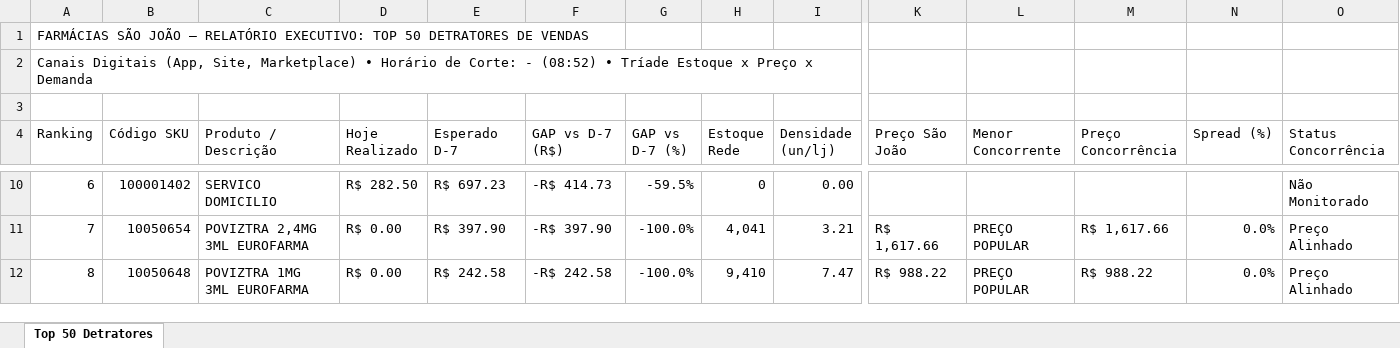
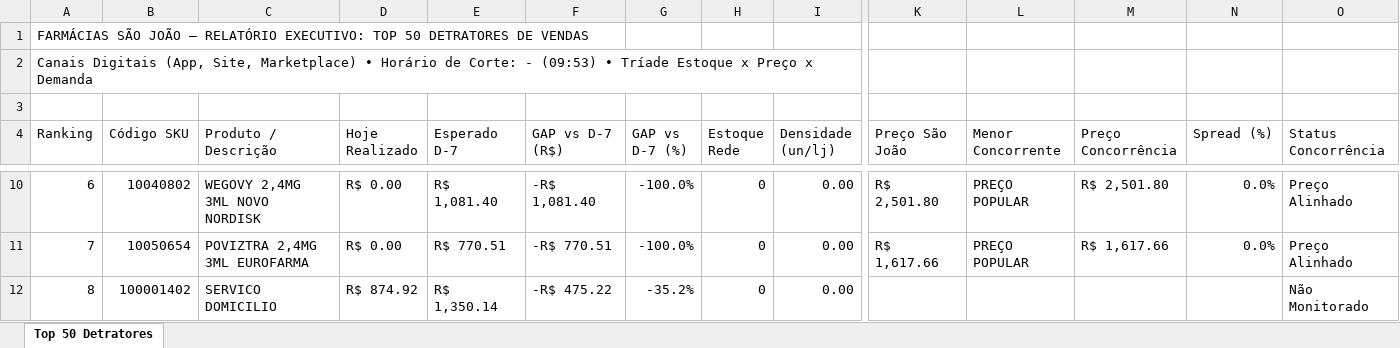
Before and after one commit to lukasg64-png/monitor-canais-digitais, an Excel workbook: data/Top_50_Detratores_Canais_Digitais.xlsx, sheet Top 50 Detratores, drawn as a sheet; only a part is shown, gaps mark what is left out; values as stored, in another font and other column widths than the file's, no cell formats; the diff covers the shown part only; the diff names each change by its address in the sheet, - before the commit and + after, or states it on an @@ line.

Commit message:
Auto-sync Qlik Sense Intraday (13/09/2026 10:51) [Corte: -]

```diff
--- a/data/Top_50_Detratores_Canais_Digitais.xlsx (sheet Top 50 Detratores)
+++ b/data/Top_50_Detratores_Canais_Digitais.xlsx (sheet Top 50 Detratores)
-A2 (Ranking): …Corte: - (08:52) • Tríade…
+A2 (Ranking): …Corte: - (09:53) • Tríade…
-B10 (Código SKU): 100001402
+B10 (Código SKU): 10040802
-C10 (Produto / Descrição): SERVICO DOMICILIO
+C10 (Produto / Descrição): WEGOVY 2,4MG 3ML NOVO NORDISK
-D10 (Hoje Realizado): R$ 282.50
+D10 (Hoje Realizado): R$ 0.00
-E10 (Esperado D-7): R$ 697.23
+E10 (Esperado D-7): R$ 1,081.40
-F10 (GAP vs D-7 (R$)): -R$ 414.73
+F10 (GAP vs D-7 (R$)): -R$ 1,081.40
-G10 (GAP vs D-7 (%)): -59.5%
+G10 (GAP vs D-7 (%)): -100.0%
-K10 (Preço São João): (empty)
+K10 (Preço São João): R$ 2,501.80
-L10 (Menor Concorrente): (empty)
+L10 (Menor Concorrente): PREÇO POPULAR
-M10 (Preço Concorrência): (empty)
+M10 (Preço Concorrência): R$ 2,501.80
-N10 (Spread (%)): (empty)
+N10 (Spread (%)): 0.0%
-O10 (Status Concorrência): Não Monitorado
+O10 (Status Concorrência): Preço Alinhado
-E11 (Esperado D-7): R$ 397.90
+E11 (Esperado D-7): R$ 770.51
-F11 (GAP vs D-7 (R$)): -R$ 397.90
+F11 (GAP vs D-7 (R$)): -R$ 770.51
-H11 (Estoque Rede): 4,041
+H11 (Estoque Rede): 0
-I11 (Densidade (un/lj)): 3.21
+I11 (Densidade (un/lj)): 0.00
-B12 (Código SKU): 10050648
+B12 (Código SKU): 100001402
-C12 (Produto / Descrição): POVIZTRA 1MG 3ML EUROFARMA
+C12 (Produto / Descrição): SERVICO DOMICILIO
-D12 (Hoje Realizado): R$ 0.00
+D12 (Hoje Realizado): R$ 874.92
-E12 (Esperado D-7): R$ 242.58
+E12 (Esperado D-7): R$ 1,350.14
-F12 (GAP vs D-7 (R$)): -R$ 242.58
+F12 (GAP vs D-7 (R$)): -R$ 475.22
-G12 (GAP vs D-7 (%)): -100.0%
+G12 (GAP vs D-7 (%)): -35.2%
-H12 (Estoque Rede): 9,410
+H12 (Estoque Rede): 0
-I12 (Densidade (un/lj)): 7.47
+I12 (Densidade (un/lj)): 0.00
-K12 (Preço São João): R$ 988.22
+K12 (Preço São João): (empty)
-L12 (Menor Concorrente): PREÇO POPULAR
+L12 (Menor Concorrente): (empty)
-M12 (Preço Concorrência): R$ 988.22
+M12 (Preço Concorrência): (empty)
-N12 (Spread (%)): 0.0%
+N12 (Spread (%)): (empty)
-O12 (Status Concorrência): Preço Alinhado
+O12 (Status Concorrência): Não Monitorado
```
Also changed, not shown: 581 edited cells elsewhere in this sheet, cell formats, 8 other files.
